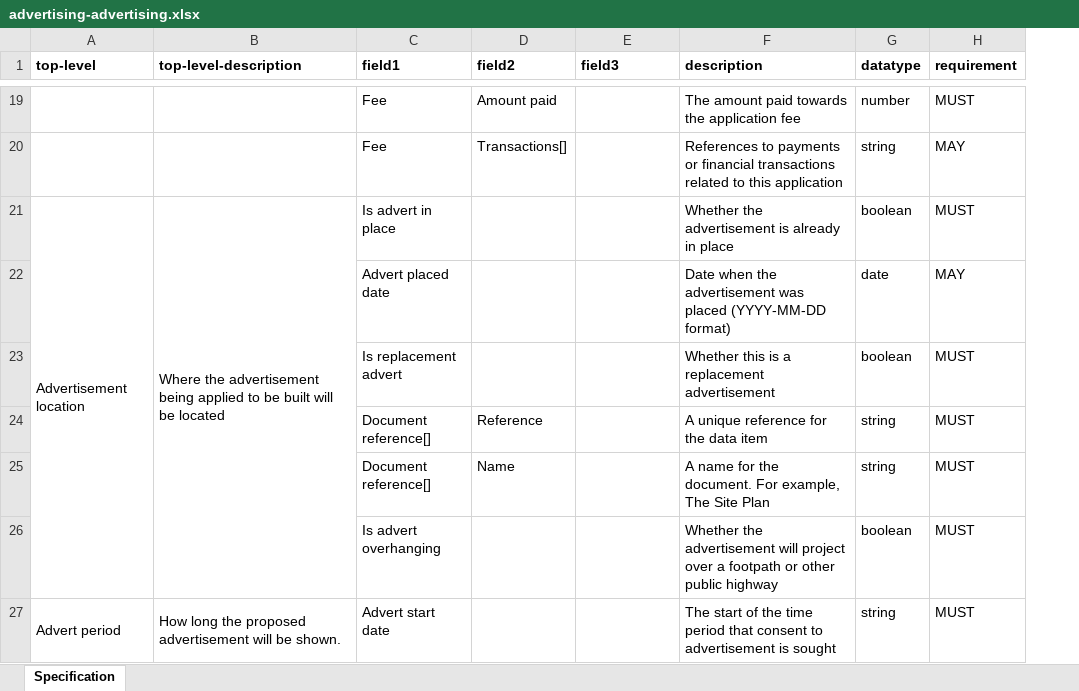
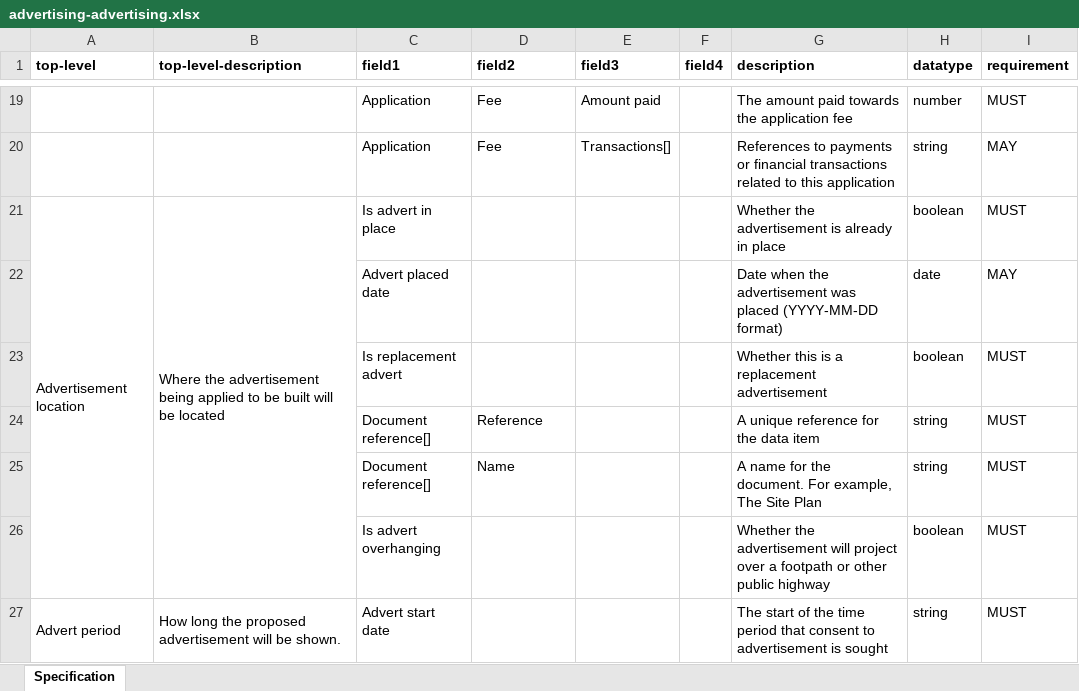
Before and after one commit to digital-land/planning-application-data-specification, an Excel workbook: generated/spreadsheet/advertising-advertising.xlsx, sheet Specification, drawn as a sheet; only a part is shown, gaps mark what is left out; values as stored, in another font and other column widths than the file's, no borders; the diff covers the shown part only; the diff names each change by its address in the sheet, - before the commit and + after, or states it on an @@ line.

```diff
--- a/generated/spreadsheet/advertising-advertising.xlsx (sheet Specification)
+++ b/generated/spreadsheet/advertising-advertising.xlsx (sheet Specification)
+column F (field4), empty
-C19:C20 (field1): Fee
+C19:C20 (field1): Application
-D19 (field2): Amount paid
+D19 (field2): Fee
-E19 (field3): (empty)
+E19 (field3): Amount paid
-D20 (field2): Transactions[]
+D20 (field2): Fee
-E20 (field3): (empty)
+E20 (field3): Transactions[]
```
Also changed, not shown: 45 edited cells elsewhere in this sheet, generated/spreadsheet/householder-planning-application-hh.xlsx, generated/spreadsheet/lawful-development-certificate-ldc.xlsx, 55 other files.
